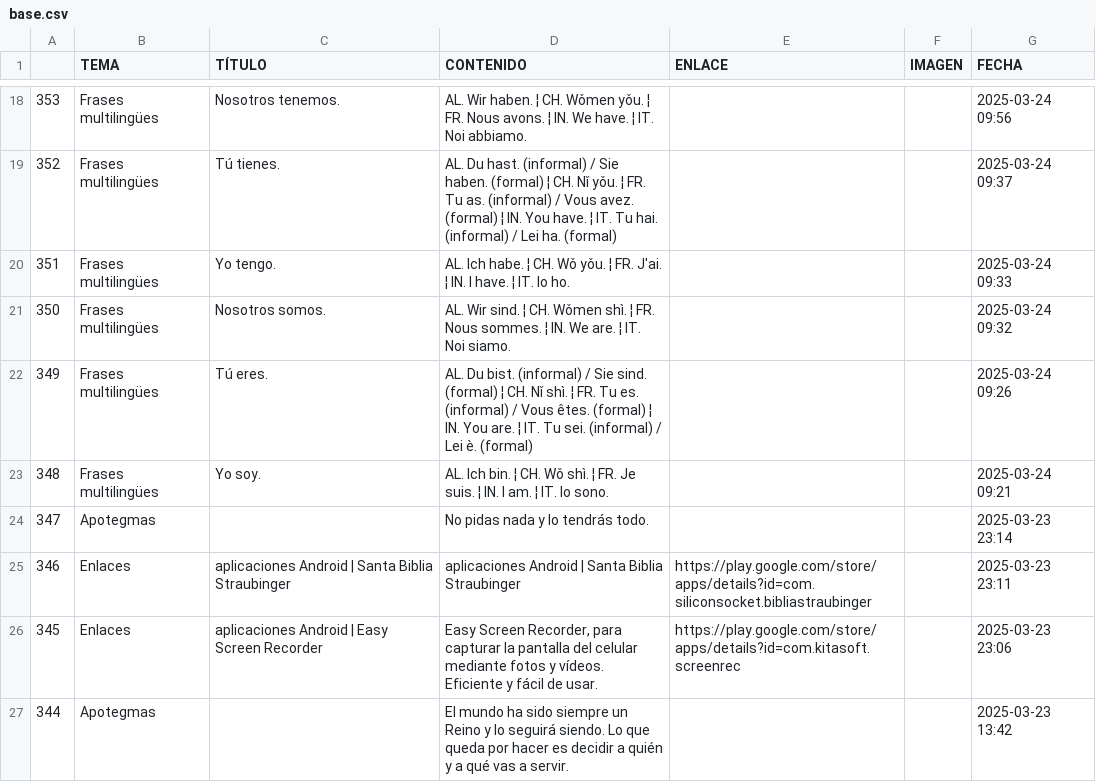
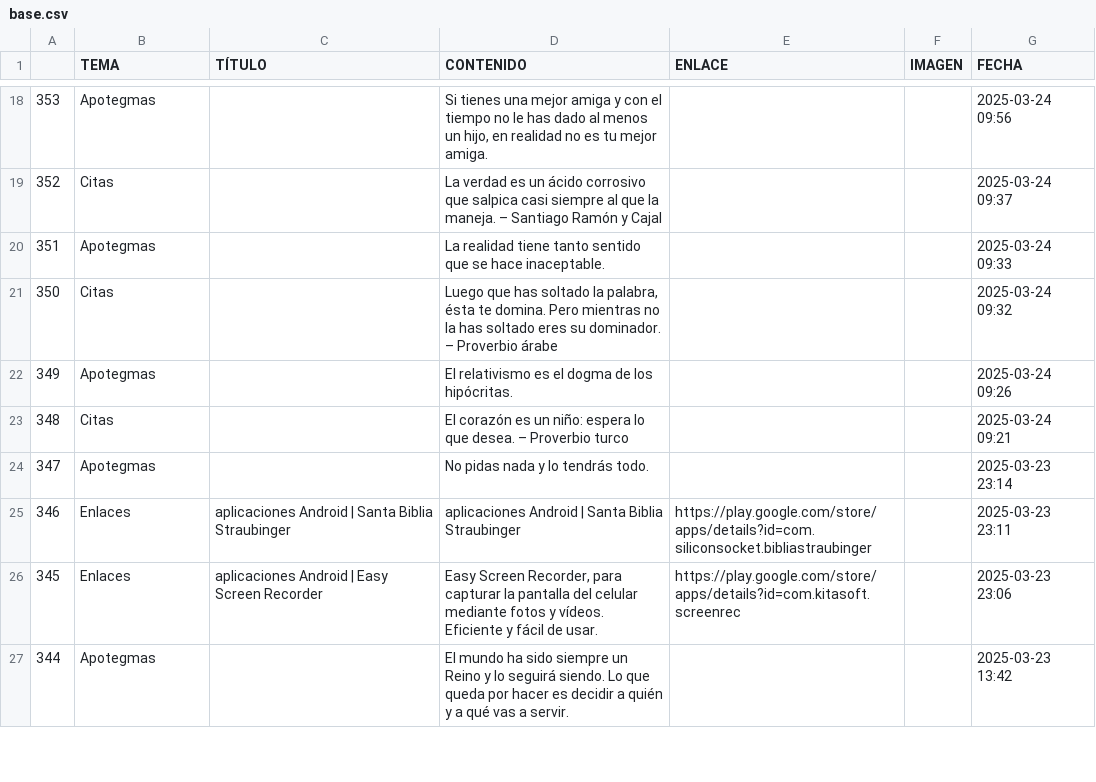
Before and after one commit to jucardus/jucardus.github.io, a CSV file: base.csv, drawn as a sheet; only a part is shown, gaps mark what is left out; the diff covers the shown part only.

```diff
--- a/base.csv
+++ b/base.csv
@@ -18,7 +18,7 @@
-353,Frases multilingües,Nosotros tenemos.,AL. Wir haben. ¦ CH. Wǒmen yǒu. ¦ FR. Nous avons. ¦ IN. We have. ¦ IT. Noi abbiamo.,,,2025-03-24 09:56
-352,Frases multilingües,Tú tienes.,AL. Du hast. (informal) / Sie haben. (formal) ¦ CH. Nǐ yǒu. ¦ FR. Tu as. (informal) / Vous avez. (formal) ¦ IN. You have. ¦ IT. Tu hai. (informal) / Lei ha. (formal),,,2025-03-24 09:37
-351,Frases multilingües,Yo tengo.,AL. Ich habe. ¦ CH. Wǒ yǒu. ¦ FR. J'ai. ¦ IN. I have. ¦ IT. Io ho.,,,2025-03-24 09:33
-350,Frases multilingües,Nosotros somos.,AL. Wir sind. ¦ CH. Wǒmen shì. ¦ FR. Nous sommes. ¦ IN. We are. ¦ IT. Noi siamo.,,,2025-03-24 09:32
-349,Frases multilingües,Tú eres.,AL. Du bist. (informal) / Sie sind. (formal) ¦ CH. Nǐ shì. ¦ FR. Tu es. (informal) / Vous êtes. (formal) ¦ IN. You are. ¦ IT. Tu sei. (informal) / Lei è. (formal),,,2025-03-24 09:26
-348,Frases multilingües,Yo soy.,AL. Ich bin. ¦ CH. Wǒ shì. ¦ FR. Je suis. ¦ IN. I am. ¦ IT. Io sono.,,,2025-03-24 09:21
+353,Apotegmas,,"Si tienes una mejor amiga y con el tiempo no le has dado al menos un hijo, en realidad no es tu mejor amiga.",,,2025-03-24 09:56
+352,Citas,,La verdad es un ácido corrosivo que salpica casi siempre al que la maneja. – Santiago Ramón y Cajal,,,2025-03-24 09:37
+351,Apotegmas,,La realidad tiene tanto sentido que se hace inaceptable.,,,2025-03-24 09:33
+350,Citas,,"Luego que has soltado la palabra, ésta te domina. Pero mientras no la has soltado eres su dominador. – Proverbio árabe",,,2025-03-24 09:32
+349,Apotegmas,,El relativismo es el dogma de los hipócritas.,,,2025-03-24 09:26
+348,Citas,,El corazón es un niño: espera lo que desea. – Proverbio turco,,,2025-03-24 09:21
 347,Apotegmas,,No pidas nada y lo tendrás todo.,,,2025-03-23 23:14
```
Also changed, not shown: 39 edited cells elsewhere in this file.
